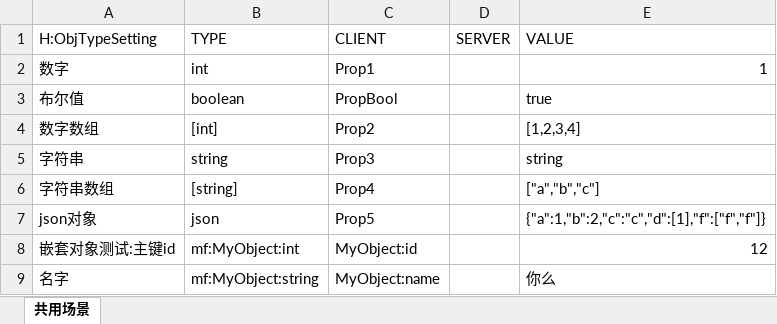
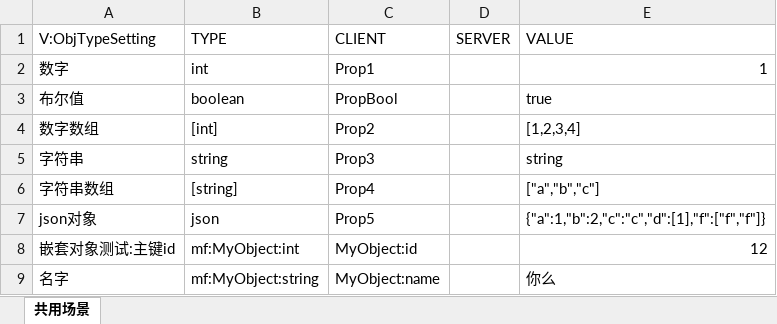
Before and after one commit to AILHC/EasyGameFrameworkOpen, an Excel workbook: tool-packages/excel2all/__test__/test-excel-files/ObjTypeSetting.xlsx, sheet 共用场景, drawn as a sheet; values as stored, in another font and other column widths than the file's, no borders; the diff names each change by its address in the sheet, - before the commit and + after, or states it on an @@ line.

```diff
--- a/tool-packages/excel2all/__test__/test-excel-files/ObjTypeSetting.xlsx (sheet 共用场景)
+++ b/tool-packages/excel2all/__test__/test-excel-files/ObjTypeSetting.xlsx (sheet 共用场景)
-A1: H:ObjTypeSetting
+A1: V:ObjTypeSetting
```
Also changed, not shown: tool-packages/excel2all/__test__/test-excel-files/LongColKeySetting.xlsx, tool-packages/excel2all/__test__/test-excel-files/MergeTableFolder2/MergeTableSetting.xlsx, 29 other files.
